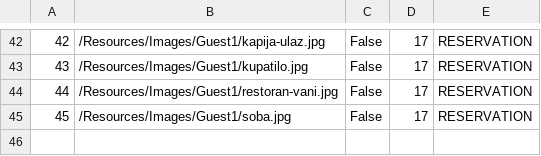
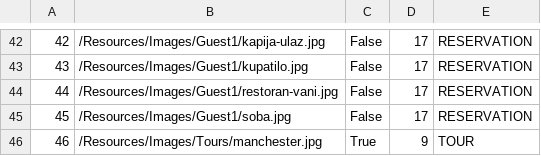
Before and after one commit to uslje13/turisticka-agencija, a CSV file: TravelAgency/Resources/Data/images.csv, drawn as a sheet; only a part is shown, gaps mark what is left out.

```diff
--- a/TravelAgency/Resources/Data/images.csv
+++ b/TravelAgency/Resources/Data/images.csv
@@ -45 +45,2 @@
 45|/Resources/Images/Guest1/soba.jpg|False|17|RESERVATION
+46|/Resources/Images/Tours/manchester.jpg|True|9|TOUR
```
Also changed, not shown: TravelAgency/Resources/Data/appointments.csv, TravelAgency/Resources/Data/checkpoints.csv, 10 other files.
